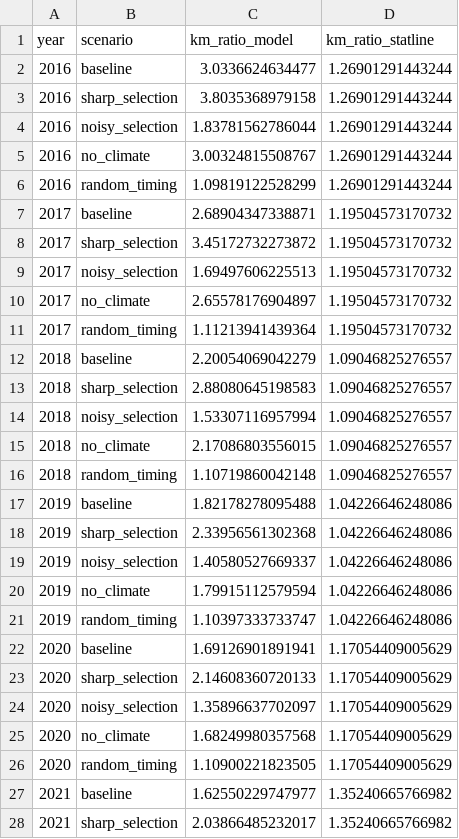
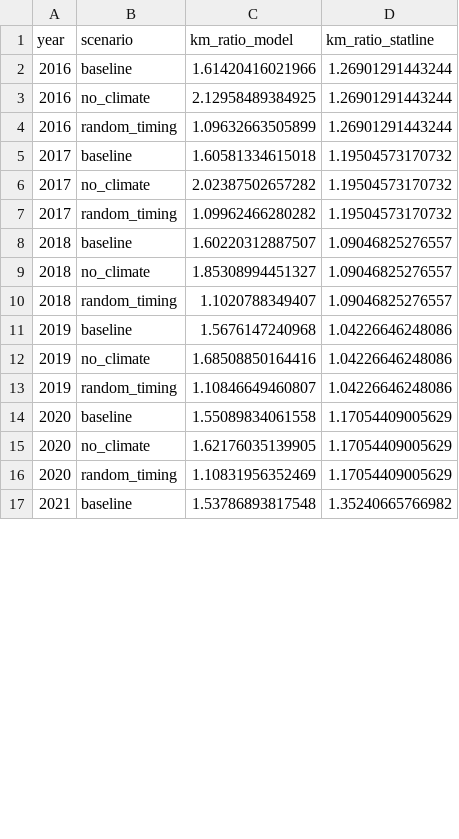
Before and after one commit to joris-klingen/ev_reb_model, a CSV file: output/km_fit.csv, drawn as a sheet; only a part is shown; the diff covers the shown part only.

```diff
--- a/output/km_fit.csv
+++ b/output/km_fit.csv
@@ -1,28 +1,17 @@
 year,scenario,km_ratio_model,km_ratio_statline
-2016,baseline,3.0336624634477,1.26901291443244
-2016,sharp_selection,3.8035368979158,1.26901291443244
-2016,noisy_selection,1.83781562786044,1.26901291443244
-2016,no_climate,3.00324815508767,1.26901291443244
-2016,random_timing,1.09819122528299,1.26901291443244
-2017,baseline,2.68904347338871,1.19504573170732
-2017,sharp_selection,3.45172732273872,1.19504573170732
-2017,noisy_selection,1.69497606225513,1.19504573170732
-2017,no_climate,2.65578176904897,1.19504573170732
-2017,random_timing,1.11213941439364,1.19504573170732
-2018,baseline,2.20054069042279,1.09046825276557
-2018,sharp_selection,2.88080645198583,1.09046825276557
-2018,noisy_selection,1.53307116957994,1.09046825276557
-2018,no_climate,2.17086803556015,1.09046825276557
-2018,random_timing,1.10719860042148,1.09046825276557
-2019,baseline,1.82178278095488,1.04226646248086
-2019,sharp_selection,2.33956561302368,1.04226646248086
-2019,noisy_selection,1.40580527669337,1.04226646248086
-2019,no_climate,1.79915112579594,1.04226646248086
-2019,random_timing,1.10397333733747,1.04226646248086
-2020,baseline,1.69126901891941,1.17054409005629
-2020,sharp_selection,2.14608360720133,1.17054409005629
-2020,noisy_selection,1.35896637702097,1.17054409005629
-2020,no_climate,1.68249980357568,1.17054409005629
-2020,random_timing,1.10900221823505,1.17054409005629
-2021,baseline,1.62550229747977,1.35240665766982
-2021,sharp_selection,2.03866485232017,1.35240665766982
+2016,baseline,1.61420416021966,1.26901291443244
+2016,no_climate,2.12958489384925,1.26901291443244
+2016,random_timing,1.09632663505899,1.26901291443244
+2017,baseline,1.60581334615018,1.19504573170732
+2017,no_climate,2.02387502657282,1.19504573170732
+2017,random_timing,1.09962466280282,1.19504573170732
+2018,baseline,1.60220312887507,1.09046825276557
+2018,no_climate,1.85308994451327,1.09046825276557
+2018,random_timing,1.1020788349407,1.09046825276557
+2019,baseline,1.5676147240968,1.04226646248086
+2019,no_climate,1.68508850164416,1.04226646248086
+2019,random_timing,1.10846649460807,1.04226646248086
+2020,baseline,1.55089834061558,1.17054409005629
+2020,no_climate,1.62176035139905,1.17054409005629
+2020,random_timing,1.10831956352469,1.17054409005629
+2021,baseline,1.53786893817548,1.35240665766982
```
Also changed, not shown: 11 removed rows and 17 edited cells elsewhere in this file, output/calibrated_params.csv, output/cohorts.csv, 16 other files.
